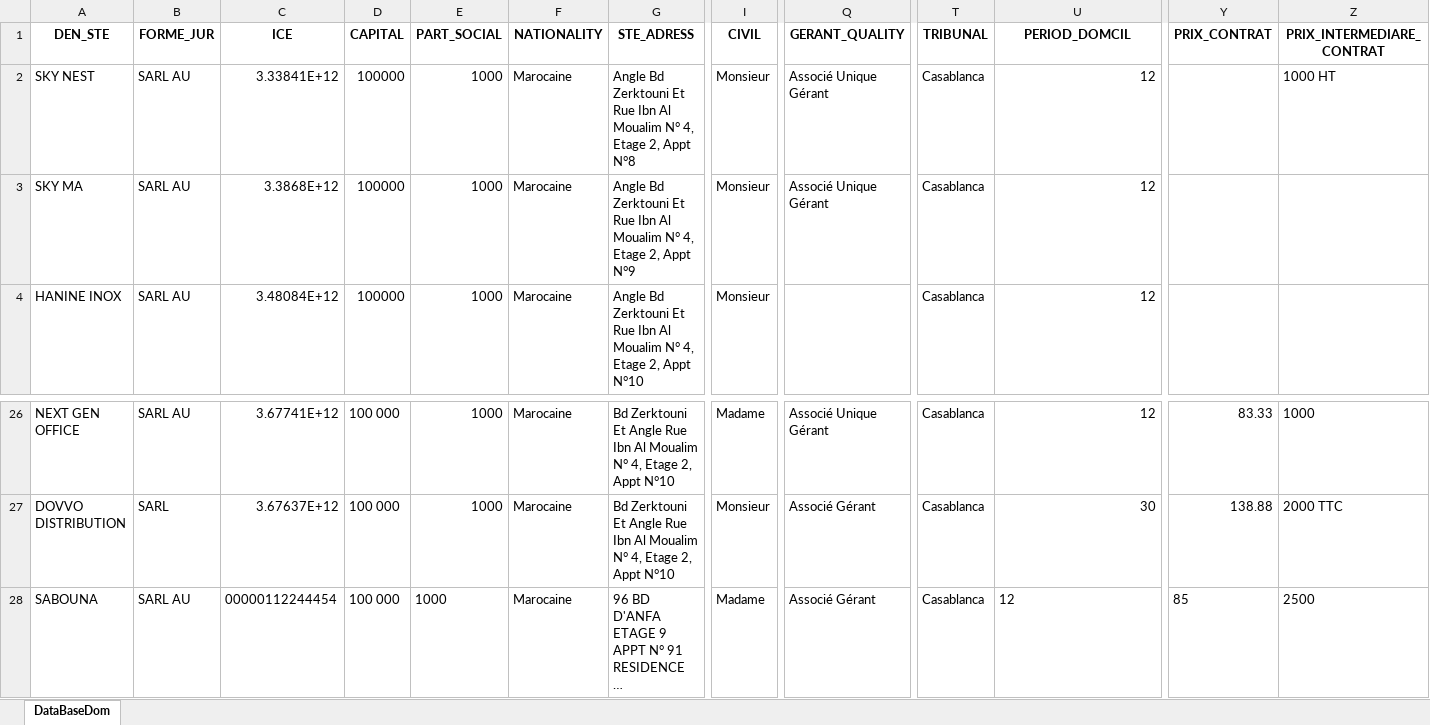
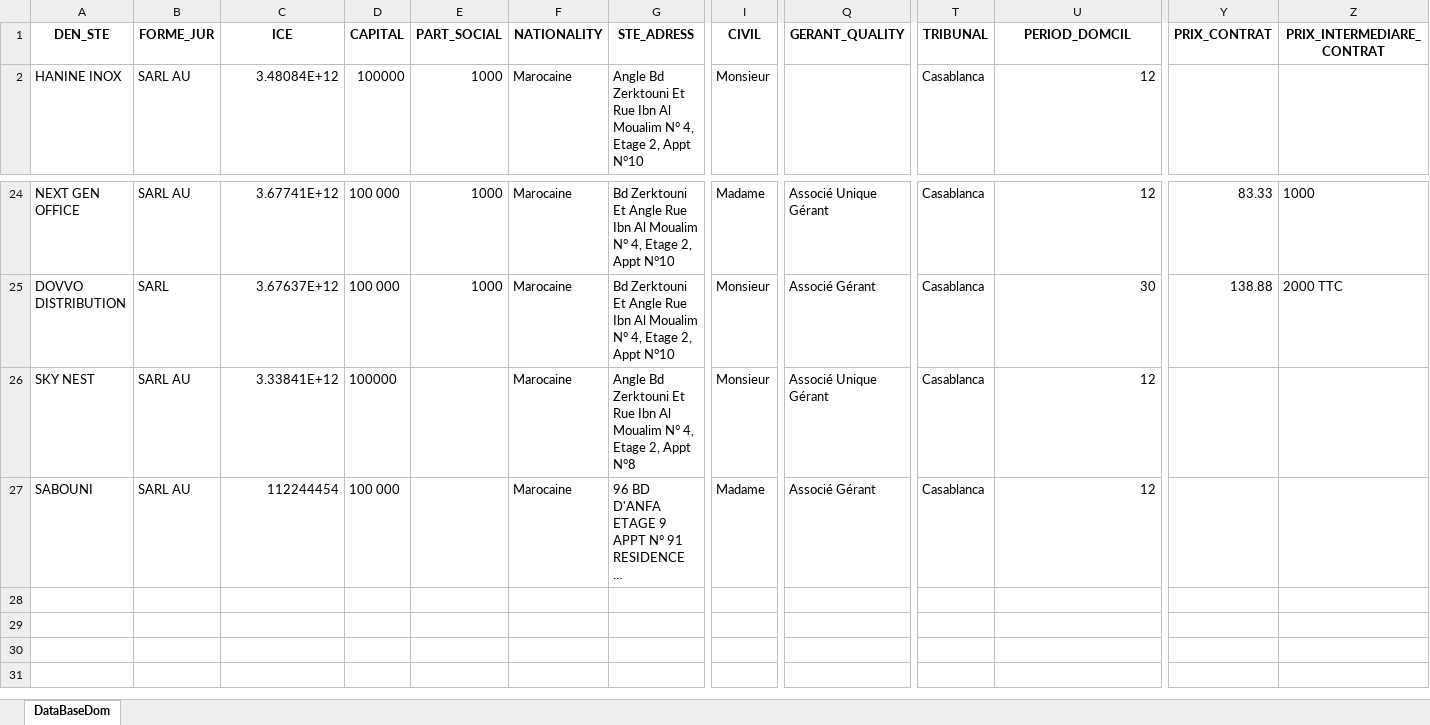
Before and after one commit to LearniTome/Center-Domiciliation-App, an Excel workbook: databases/DataBase_domiciliation.xlsx, sheet DataBaseDom, drawn as a sheet; only a part is shown, gaps mark what is left out; long unchanged cells end in …; values as stored, in another font and other column widths than the file's, no borders; removed rows and columns are numbered as before the commit, all else as after; rows hold the shown columns only; the diff names each change by its address in the sheet, - before the commit and + after, or states it on an @@ line.

```diff
--- a/databases/DataBase_domiciliation.xlsx (sheet DataBaseDom)
+++ b/databases/DataBase_domiciliation.xlsx (sheet DataBaseDom)
-row 2: SKY NEST | SARL AU | 3.33841E+12 | 100000 | 1000 | Marocaine | Angle Bd Zerktouni Et Rue Ibn Al Moualim N° 4, Etage 2, Appt N°8 | Monsieur | Associé Unique Gérant | Casablanca | 12 |  | 1000 HT
-row 3: SKY MA | SARL AU | 3.3868E+12 | 100000 | 1000 | Marocaine | Angle Bd Zerktouni Et Rue Ibn Al Moualim N° 4, Etage 2, Appt N°9 | Monsieur | Associé Unique Gérant | Casablanca | 12
+row 26: SKY NEST | SARL AU | 3.33841E+12 | 100000 |  | Marocaine | Angle Bd Zerktouni Et Rue Ibn Al Moualim N° 4, Etage 2, Appt N°8 | Monsieur | Associé Unique Gérant | Casablanca | 12
-A27 (DEN_STE): SABOUNA
+A27 (DEN_STE): SABOUNI
-C27 (ICE): 00000112244454
+C27 (ICE): 112244454
-E27 (PART_SOCIAL): 1000
+E27 (PART_SOCIAL): (empty)
-U27 alignment: left
+U27 alignment: right
-Y27 (PRIX_CONTRAT): 85
+Y27 (PRIX_CONTRAT): (empty)
-Z27 (PRIX_INTERMEDIARE_CONTRAT): 2500
+Z27 (PRIX_INTERMEDIARE_CONTRAT): (empty)
```
Also changed, not shown: 4 other files.
